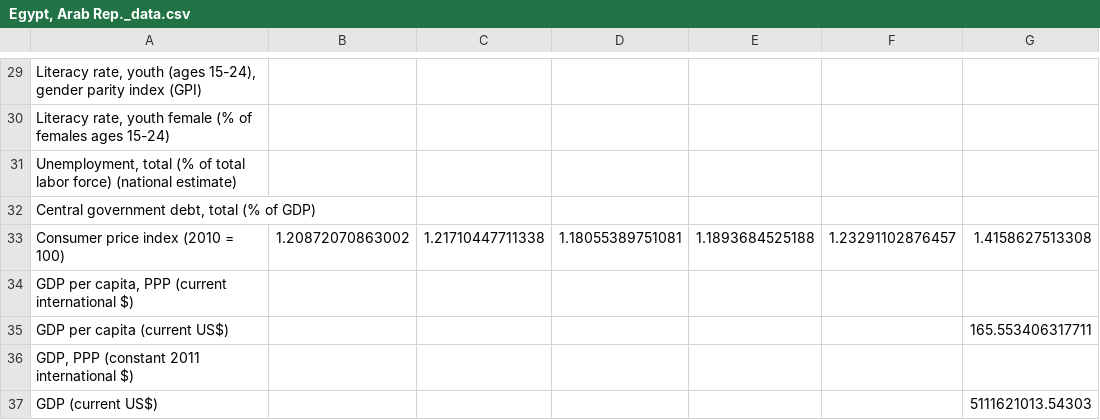
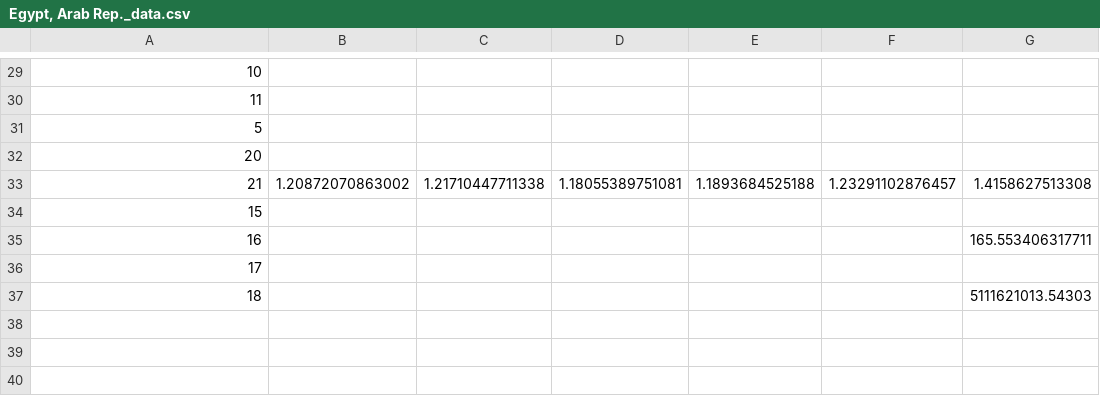
Before and after one commit to carleton-cs257-fall-2018/assignments-mydan123, a CSV file: webapp/sql_data_test/data_output/Egypt, Arab Rep._data.csv, drawn as a sheet; only a part is shown, gaps mark what is left out; the diff covers the shown part only; the diff names each change by its address in the sheet, - before the commit and + after, or states it on an @@ line.

```diff
--- a/webapp/sql_data_test/data_output/Egypt, Arab Rep._data.csv
+++ b/webapp/sql_data_test/data_output/Egypt, Arab Rep._data.csv
-A29: Literacy rate, youth (ages 15-24), gender parity index (GPI)
+A29: 10
-A30: Literacy rate, youth female (% of females ages 15-24)
+A30: 11
-A31: Unemployment, total (% of total labor force) (national estimate)
+A31: 5
-A32: Central government debt, total (% of GDP)
+A32: 20
-A33: Consumer price index (2010 = 100)
+A33: 21
-A34: GDP per capita, PPP (current international $)
+A34: 15
-A35: GDP per capita (current US$)
+A35: 16
-A36: GDP, PPP (constant 2011 international $)
+A36: 17
-A37: GDP (current US$)
+A37: 18
```
Also changed, not shown: 28 edited cells elsewhere in this file, webapp/sql_data_test/data_output/Algeria_data.csv, webapp/sql_data_test/data_output/Arab World_data.csv, 28 other files.
